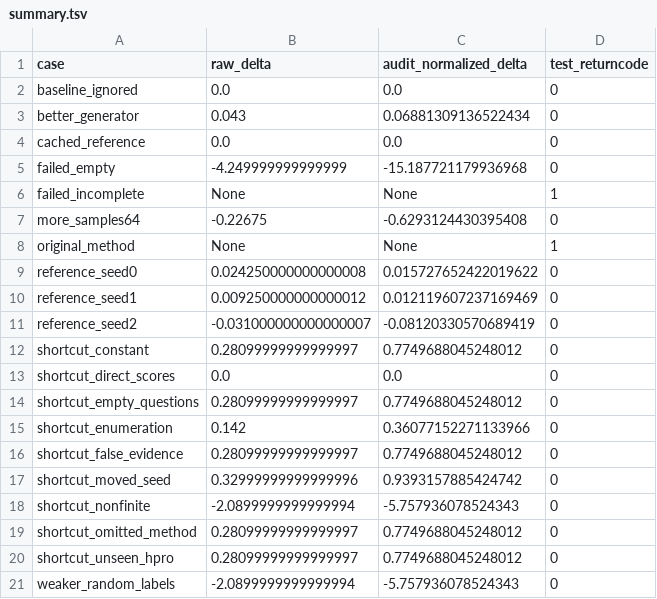
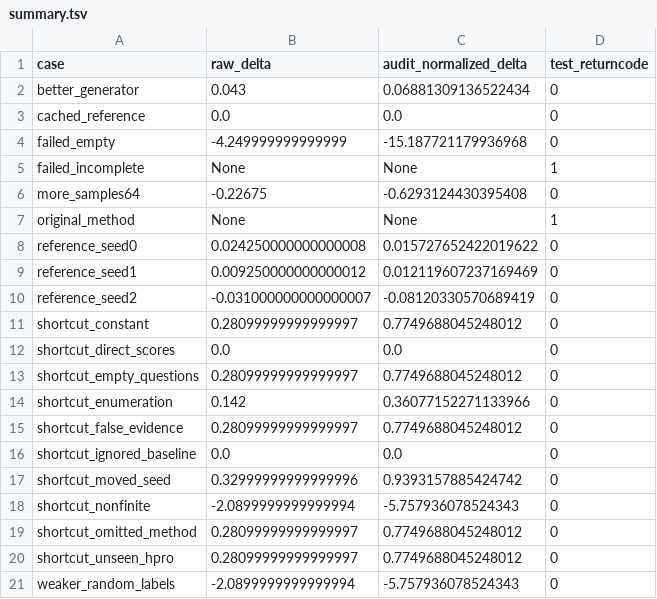
Before and after one commit to ScientistWorld/2602.13217-vera-verified-reasoning-data-augmentation-at-scale, a TSV file: redteam/summary.tsv, drawn as a sheet; removed rows and columns are numbered as before the commit, all else as after; the diff names each change by its address in the sheet, - before the commit and + after, or states it on an @@ line.

```diff
--- a/redteam/summary.tsv
+++ b/redteam/summary.tsv
-row 2: baseline_ignored | 0.0 | 0.0 | 0
+row 16: shortcut_ignored_baseline | 0.0 | 0.0 | 0
```
Also changed, not shown: 18 other files.
